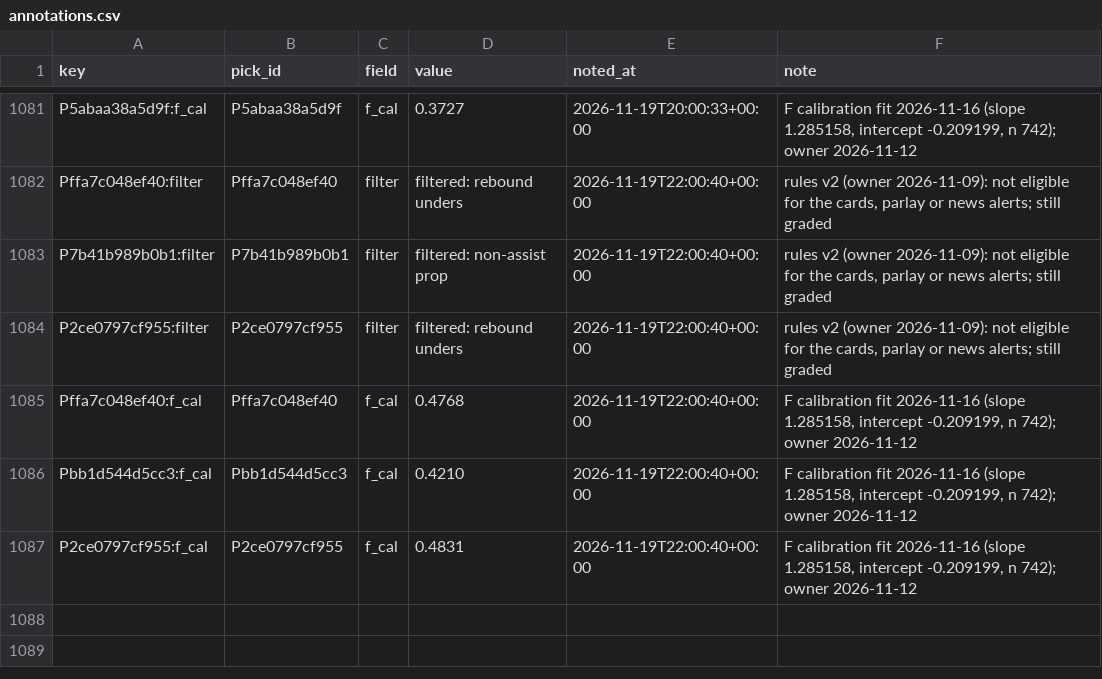
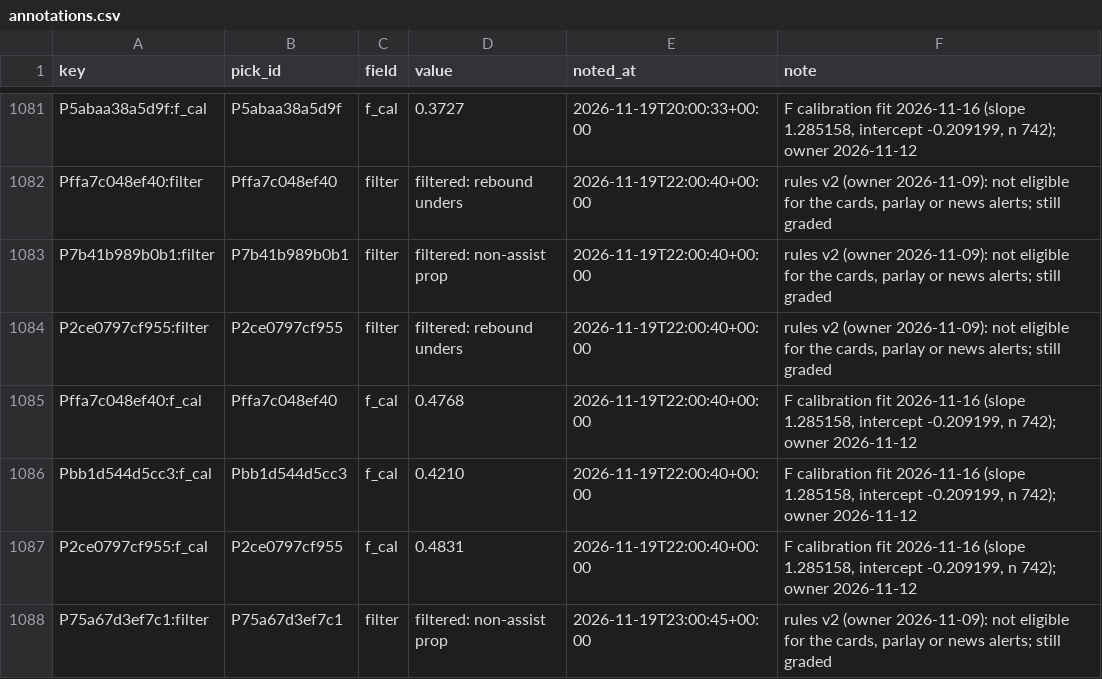
Before and after one commit to PirateKingInc/test-m11, a CSV file: ledger/annotations.csv, drawn as a sheet; only a part is shown, gaps mark what is left out; the diff names each change by its address in the sheet, - before the commit and + after, or states it on an @@ line.

```diff
--- a/ledger/annotations.csv
+++ b/ledger/annotations.csv
+row 1088: P75a67d3ef7c1:filter | P75a67d3ef7c1 | filter | filtered: non-assist prop | 2026-11-19T23:00:45+00:00 | rules v2 (owner 2026-11-09): not eligible for the cards, parlay or news alerts; still graded
```
Also changed, not shown: ledger/labels.csv, ledger/picks.csv, 2 other files.
